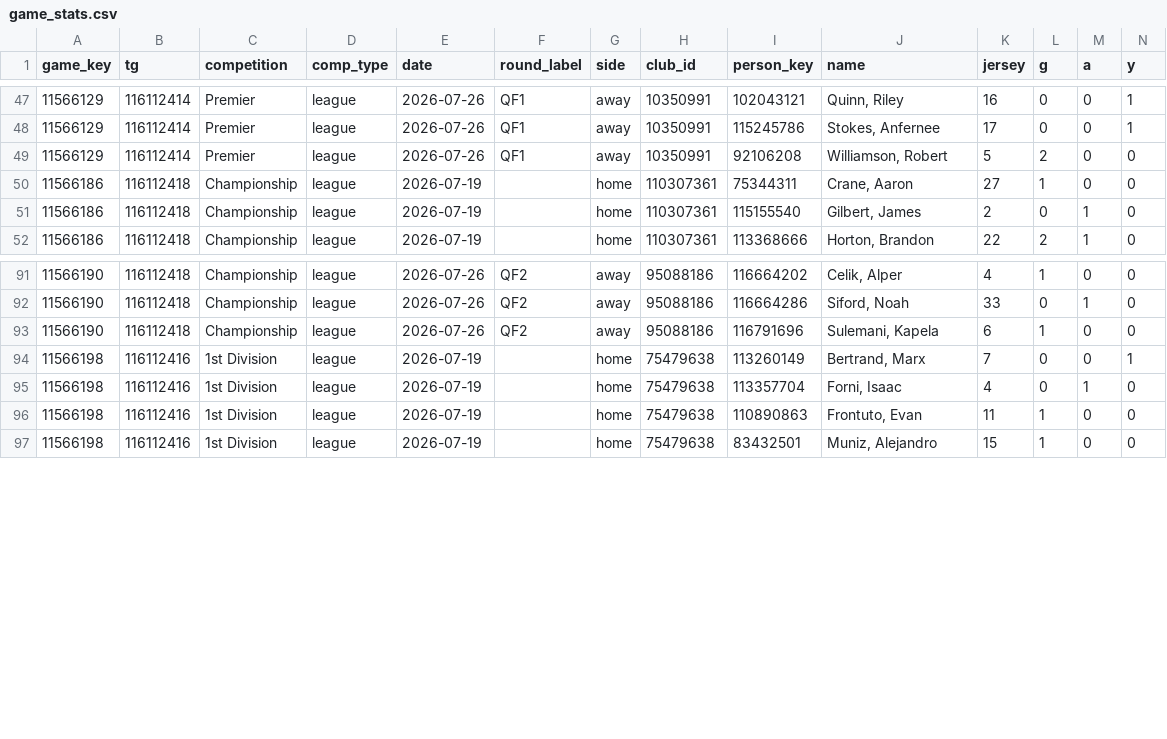
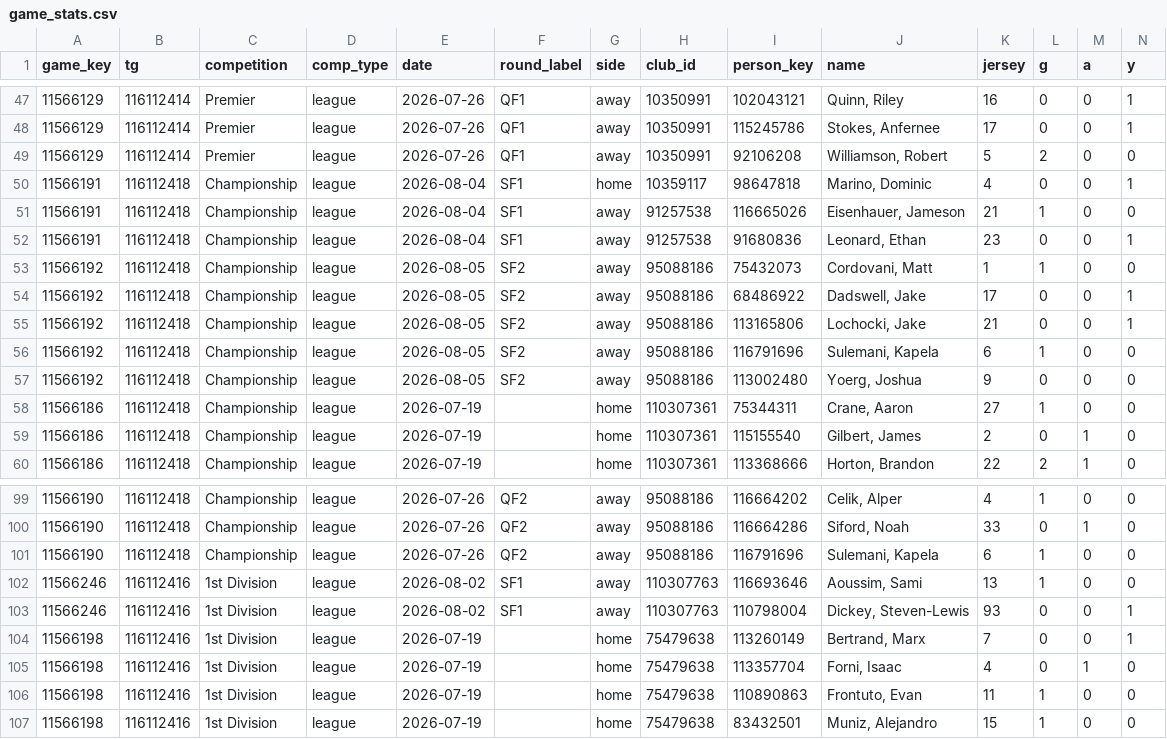
Before and after one commit to drewfiut/bdsl-stats, a CSV file: data/2026-summer/game_stats.csv, drawn as a sheet; only a part is shown, gaps mark what is left out; rows hold the shown columns only; the diff names each change by its address in the sheet, - before the commit and + after, or states it on an @@ line.

```diff
--- a/data/2026-summer/game_stats.csv
+++ b/data/2026-summer/game_stats.csv
+row 50: 11566191 | 116112418 | Championship | league | 2026-08-04 | SF1 | home | 10359117 | 98647818 | Marino, Dominic | 4 | 0 | 0 | 1
+row 51: 11566191 | 116112418 | Championship | league | 2026-08-04 | SF1 | away | 91257538 | 116665026 | Eisenhauer, Jameson | 21 | 1 | 0 | 0
+row 52: 11566191 | 116112418 | Championship | league | 2026-08-04 | SF1 | away | 91257538 | 91680836 | Leonard, Ethan | 23 | 0 | 0 | 1
+row 53: 11566192 | 116112418 | Championship | league | 2026-08-05 | SF2 | away | 95088186 | 75432073 | Cordovani, Matt | 1 | 1 | 0 | 0
+row 54: 11566192 | 116112418 | Championship | league | 2026-08-05 | SF2 | away | 95088186 | 68486922 | Dadswell, Jake | 17 | 0 | 0 | 1
+row 55: 11566192 | 116112418 | Championship | league | 2026-08-05 | SF2 | away | 95088186 | 113165806 | Lochocki, Jake | 21 | 0 | 0 | 1
+row 56: 11566192 | 116112418 | Championship | league | 2026-08-05 | SF2 | away | 95088186 | 116791696 | Sulemani, Kapela | 6 | 1 | 0 | 0
+row 57: 11566192 | 116112418 | Championship | league | 2026-08-05 | SF2 | away | 95088186 | 113002480 | Yoerg, Joshua | 9 | 0 | 0 | 0
+row 102: 11566246 | 116112416 | 1st Division | league | 2026-08-02 | SF1 | away | 110307763 | 116693646 | Aoussim, Sami | 13 | 1 | 0 | 0
+row 103: 11566246 | 116112416 | 1st Division | league | 2026-08-02 | SF1 | away | 110307763 | 110798004 | Dickey, Steven-Lewis | 93 | 0 | 0 | 1
```
Also changed, not shown: data/2026-summer/game_reports.csv, data/2026-summer/games.csv, 1 other file.
